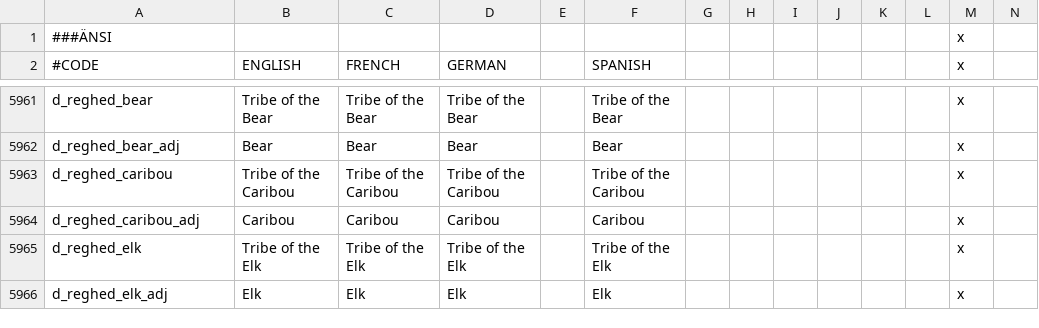
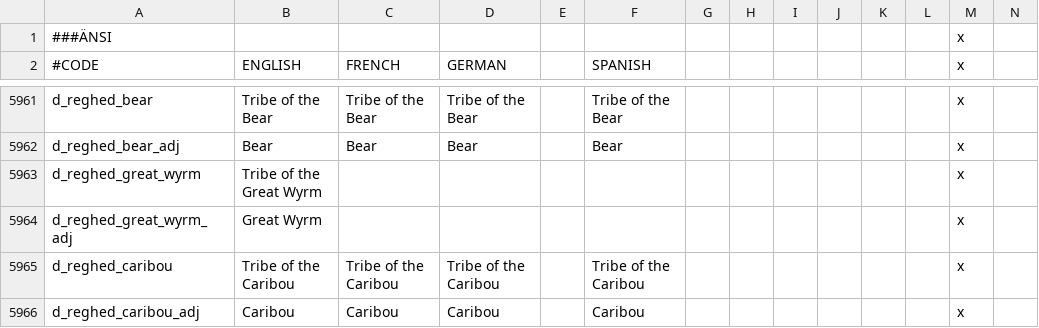
Before and after one commit to ProjectFaerun/Faerun, a CSV file: Faerun/localisation/0000_titles.csv, drawn as a sheet; only a part is shown, gaps mark what is left out; the shorter side is filled out with more unchanged rows; rows hold the shown columns only; the diff names each change by its address in the sheet, - before the commit and + after, or states it on an @@ line.

```diff
--- a/Faerun/localisation/0000_titles.csv
+++ b/Faerun/localisation/0000_titles.csv
+row 5963: d_reghed_great_wyrm | Tribe of the Great Wyrm |  |  |  |  |  |  |  |  |  |  | x
+row 5964: d_reghed_great_wyrm_adj | Great Wyrm |  |  |  |  |  |  |  |  |  |  | x
```
Also changed, not shown: Faerun/localisation/0000_titles_baronies.csv, Faerun/localisation/00_Nicknames.csv, 29 other files.
